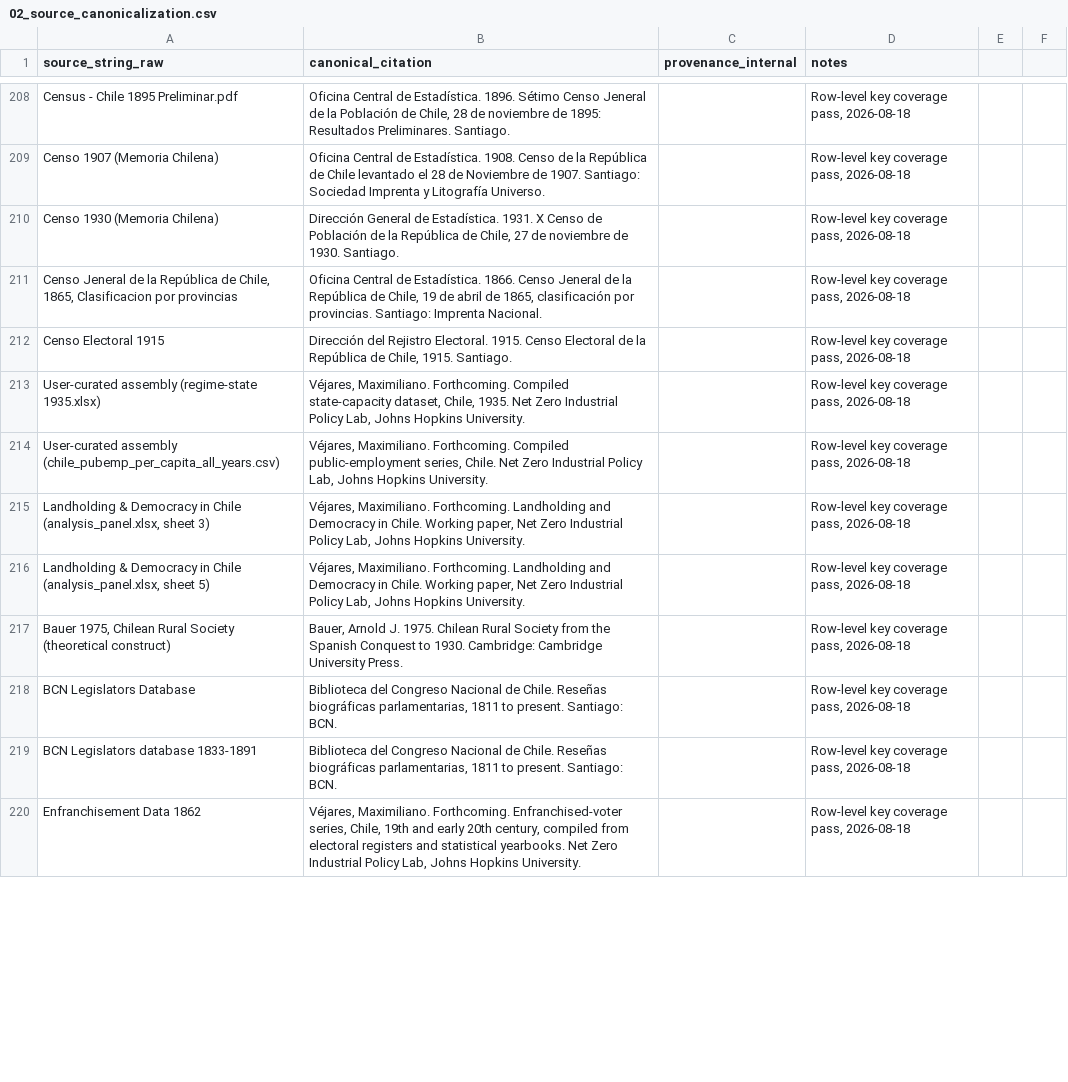
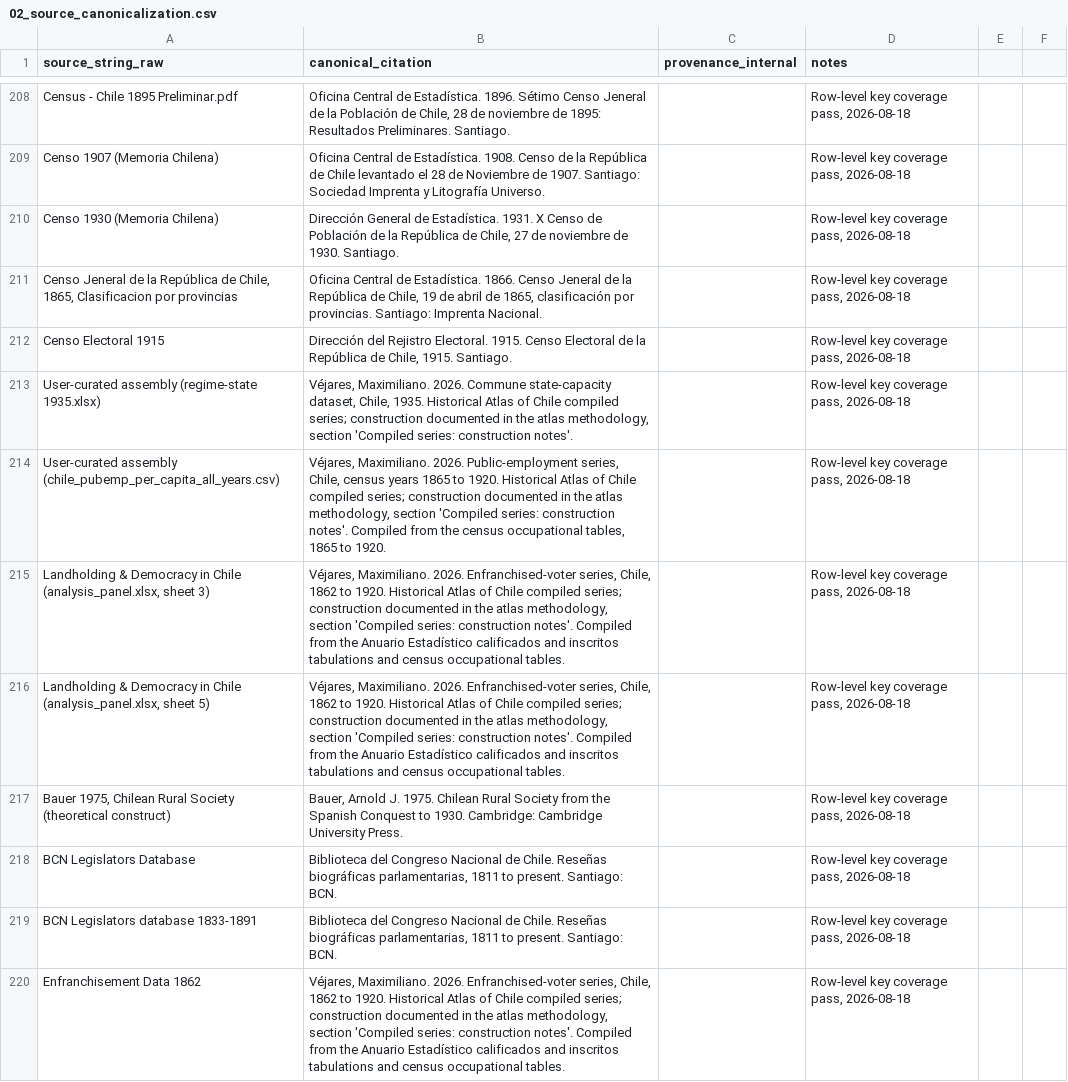
Before and after one commit to maxvejares/historical-atlas-of-chile, a CSV file: curation/02_source_canonicalization.csv, drawn as a sheet; only a part is shown, gaps mark what is left out; the diff covers the shown part only.

```diff
--- a/curation/02_source_canonicalization.csv
+++ b/curation/02_source_canonicalization.csv
@@ -213,4 +213,4 @@ source_string_raw,canonical_citation,provenance_internal,notes
-"User-curated assembly (regime-state 1935.xlsx)","Véjares, Maximiliano. Forthcoming. Compiled state-capacity dataset, Chile, 1935. Net Zero Industrial Policy Lab, Johns Hopkins University.","","Row-level key coverage pass, 2026-08-18"
-"User-curated assembly (chile_pubemp_per_capita_all_years.csv)","Véjares, Maximiliano. Forthcoming. Compiled public-employment series, Chile. Net Zero Industrial Policy Lab, Johns Hopkins University.","","Row-level key coverage pass, 2026-08-18"
-"Landholding & Democracy in Chile (analysis_panel.xlsx, sheet 3)","Véjares, Maximiliano. Forthcoming. Landholding and Democracy in Chile. Working paper, Net Zero Industrial Policy Lab, Johns Hopkins University.","","Row-level key coverage pass, 2026-08-18"
-"Landholding & Democracy in Chile (analysis_panel.xlsx, sheet 5)","Véjares, Maximiliano. Forthcoming. Landholding and Democracy in Chile. Working paper, Net Zero Industrial Policy Lab, Johns Hopkins University.","","Row-level key coverage pass, 2026-08-18"
+User-curated assembly (regime-state 1935.xlsx),"Véjares, Maximiliano. 2026. Commune state-capacity dataset, Chile, 1935. Historical Atlas of Chile compiled series; construction documented in the atlas methodology, section 'Compiled series: construction notes'.",,"Row-level key coverage pass, 2026-08-18"
+User-curated assembly (chile_pubemp_per_capita_all_years.csv),"Véjares, Maximiliano. 2026. Public-employment series, Chile, census years 1865 to 1920. Historical Atlas of Chile compiled series; construction documented in the atlas methodology, section 'Compiled series: construction notes'. Compiled from the census occupational tables, 1865 to 1920.",,"Row-level key coverage pass, 2026-08-18"
+"Landholding & Democracy in Chile (analysis_panel.xlsx, sheet 3)","Véjares, Maximiliano. 2026. Enfranchised-voter series, Chile, 1862 to 1920. Historical Atlas of Chile compiled series; construction documented in the atlas methodology, section 'Compiled series: construction notes'. Compiled from the Anuario Estadístico calificados and inscritos tabulations and census occupational tables.",,"Row-level key coverage pass, 2026-08-18"
+"Landholding & Democracy in Chile (analysis_panel.xlsx, sheet 5)","Véjares, Maximiliano. 2026. Enfranchised-voter series, Chile, 1862 to 1920. Historical Atlas of Chile compiled series; construction documented in the atlas methodology, section 'Compiled series: construction notes'. Compiled from the Anuario Estadístico calificados and inscritos tabulations and census occupational tables.",,"Row-level key coverage pass, 2026-08-18"
@@ -220 +220 @@ source_string_raw,canonical_citation,provenance_internal,notes
-"Enfranchisement Data 1862","Véjares, Maximiliano. Forthcoming. Enfranchised-voter series, Chile, 19th and early 20th century, compiled from electoral registers and statistical yearbooks. Net Zero Industrial Policy Lab, Johns Hopkins University.","","Row-level key coverage pass, 2026-08-18"
+Enfranchisement Data 1862,"Véjares, Maximiliano. 2026. Enfranchised-voter series, Chile, 1862 to 1920. Historical Atlas of Chile compiled series; construction documented in the atlas methodology, section 'Compiled series: construction notes'. Compiled from the Anuario Estadístico calificados and inscritos tabulations and census occupational tables.",,"Row-level key coverage pass, 2026-08-18"
```
Also changed, not shown: 10 edited cells elsewhere in this file, data/source_crosswalk_v2.csv, 11 other files.
